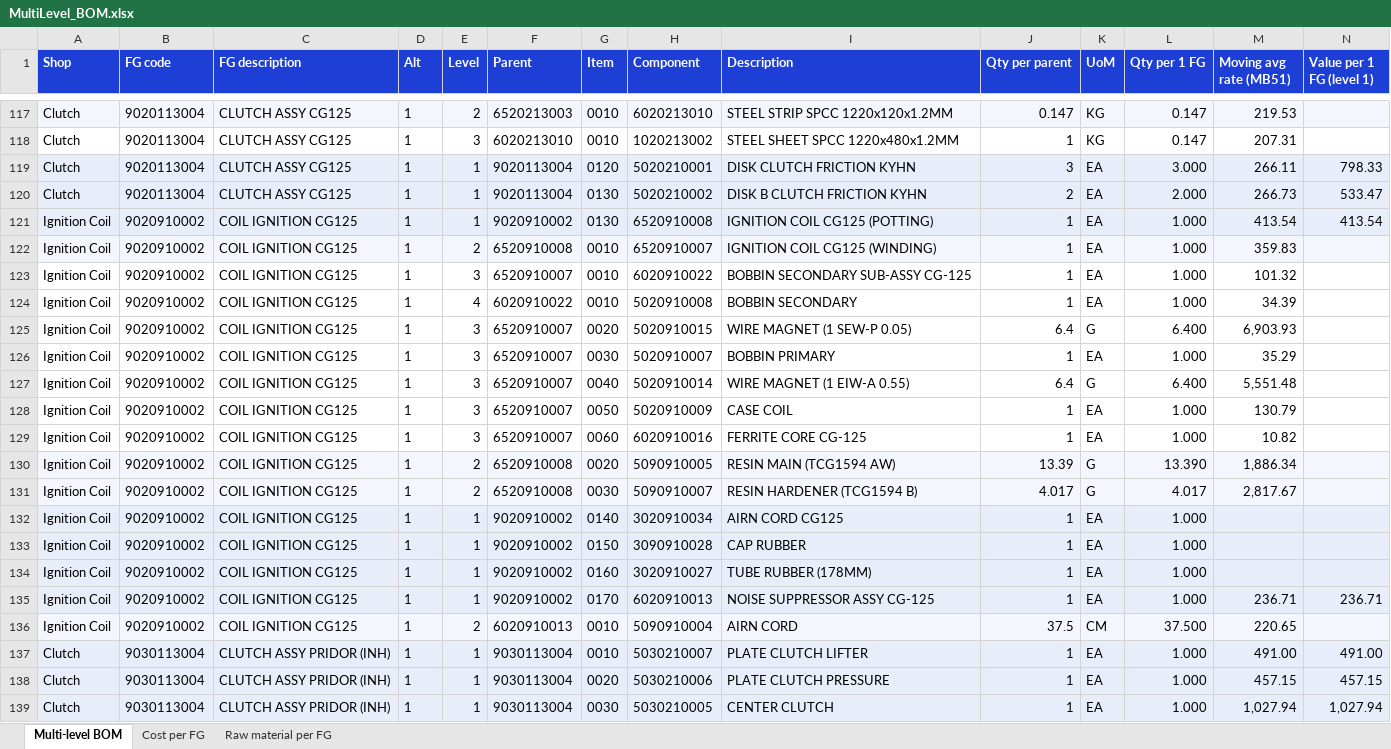
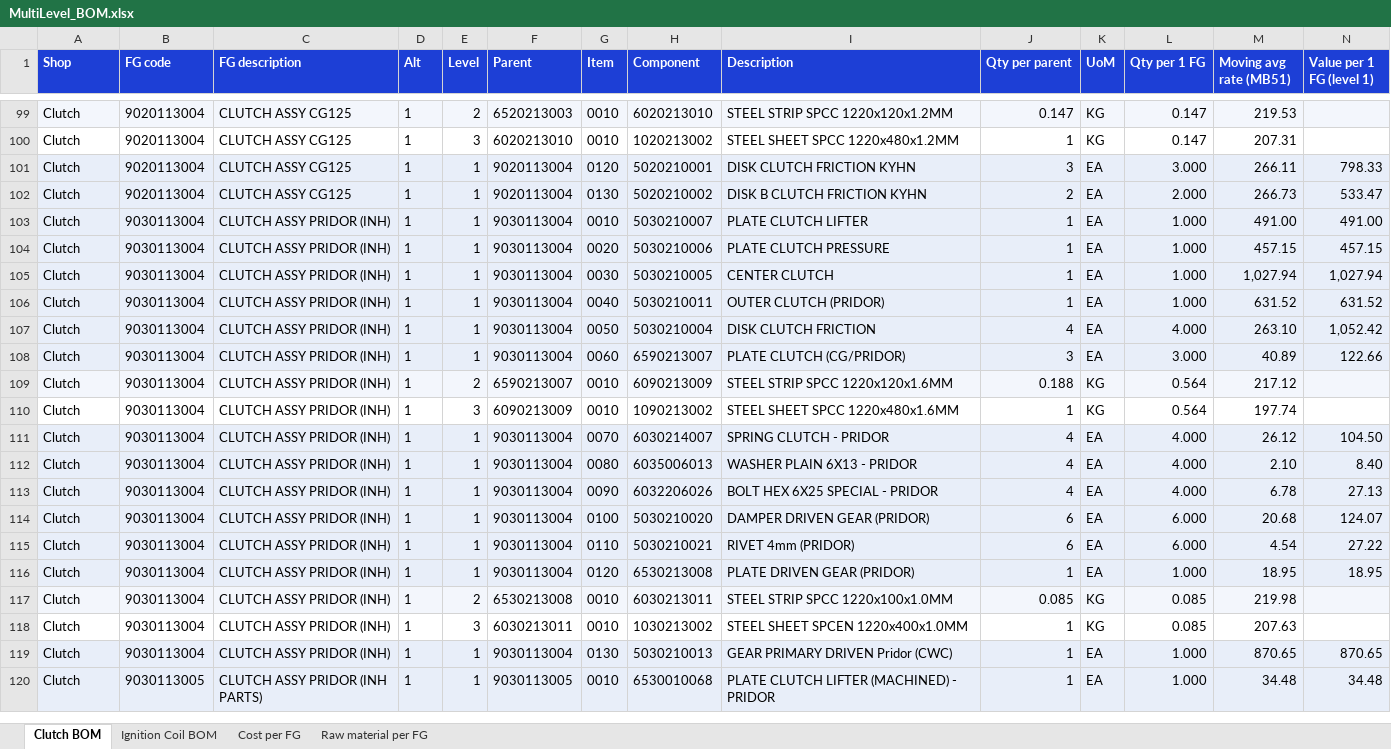
Before and after one commit to sumairhasnain/ael.operations.dashboard, an Excel workbook: bom/MultiLevel_BOM.xlsx, sheet Clutch BOM, drawn as a sheet; only a part is shown, gaps mark what is left out; the shorter side is filled out with more unchanged rows; values as stored, in another font and other column widths than the file's, no borders; rows hold the shown columns only; the diff covers the shown part only; the diff names each change by its address in the sheet, - before the commit and + after, or states it on an @@ line.

```diff
--- a/bom/MultiLevel_BOM.xlsx (sheet Clutch BOM)
+++ b/bom/MultiLevel_BOM.xlsx (sheet Clutch BOM)
-sheet tab: Multi-level BOM
+sheet tab: Clutch BOM
+sheet tab: Ignition Coil BOM
-row 121: Ignition Coil | 9020910002 | COIL IGNITION CG125 | 1 | 1 | 9020910002 | 0130 | 6520910008 | IGNITION COIL CG125 (POTTING) | 1 | EA | 1.000 | 413.54 | 413.54
-row 122: Ignition Coil | 9020910002 | COIL IGNITION CG125 | 1 | 2 | 6520910008 | 0010 | 6520910007 | IGNITION COIL CG125 (WINDING) | 1 | EA | 1.000 | 359.83
-row 123: Ignition Coil | 9020910002 | COIL IGNITION CG125 | 1 | 3 | 6520910007 | 0010 | 6020910022 | BOBBIN SECONDARY SUB-ASSY CG-125 | 1 | EA | 1.000 | 101.32
-row 124: Ignition Coil | 9020910002 | COIL IGNITION CG125 | 1 | 4 | 6020910022 | 0010 | 5020910008 | BOBBIN SECONDARY | 1 | EA | 1.000 | 34.39
-row 125: Ignition Coil | 9020910002 | COIL IGNITION CG125 | 1 | 3 | 6520910007 | 0020 | 5020910015 | WIRE MAGNET (1 SEW-P 0.05) | 6.4 | G | 6.400 | 6,903.93
-row 126: Ignition Coil | 9020910002 | COIL IGNITION CG125 | 1 | 3 | 6520910007 | 0030 | 5020910007 | BOBBIN PRIMARY | 1 | EA | 1.000 | 35.29
-row 127: Ignition Coil | 9020910002 | COIL IGNITION CG125 | 1 | 3 | 6520910007 | 0040 | 5020910014 | WIRE MAGNET (1 EIW-A 0.55) | 6.4 | G | 6.400 | 5,551.48
-row 128: Ignition Coil | 9020910002 | COIL IGNITION CG125 | 1 | 3 | 6520910007 | 0050 | 5020910009 | CASE COIL | 1 | EA | 1.000 | 130.79
-row 129: Ignition Coil | 9020910002 | COIL IGNITION CG125 | 1 | 3 | 6520910007 | 0060 | 6020910016 | FERRITE CORE CG-125 | 1 | EA | 1.000 | 10.82
-row 130: Ignition Coil | 9020910002 | COIL IGNITION CG125 | 1 | 2 | 6520910008 | 0020 | 5090910005 | RESIN MAIN (TCG1594 AW) | 13.39 | G | 13.390 | 1,886.34
-row 131: Ignition Coil | 9020910002 | COIL IGNITION CG125 | 1 | 2 | 6520910008 | 0030 | 5090910007 | RESIN HARDENER (TCG1594 B) | 4.017 | G | 4.017 | 2,817.67
-row 132: Ignition Coil | 9020910002 | COIL IGNITION CG125 | 1 | 1 | 9020910002 | 0140 | 3020910034 | AIRN CORD CG125 | 1 | EA | 1.000
-row 133: Ignition Coil | 9020910002 | COIL IGNITION CG125 | 1 | 1 | 9020910002 | 0150 | 3090910028 | CAP RUBBER | 1 | EA | 1.000
-row 134: Ignition Coil | 9020910002 | COIL IGNITION CG125 | 1 | 1 | 9020910002 | 0160 | 3020910027 | TUBE RUBBER (178MM) | 1 | EA | 1.000
-row 135: Ignition Coil | 9020910002 | COIL IGNITION CG125 | 1 | 1 | 9020910002 | 0170 | 6020910013 | NOISE SUPPRESSOR ASSY CG-125 | 1 | EA | 1.000 | 236.71 | 236.71
-row 136: Ignition Coil | 9020910002 | COIL IGNITION CG125 | 1 | 2 | 6020910013 | 0010 | 5090910004 | AIRN CORD | 37.5 | CM | 37.500 | 220.65
```
Also changed, not shown: 39 removed rows elsewhere in this sheet, 1 other file.
